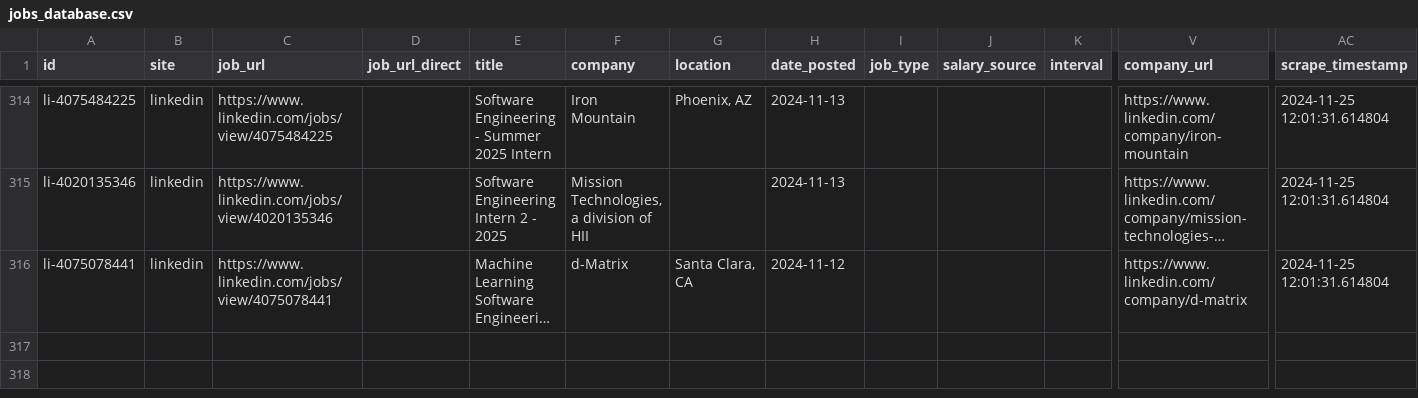
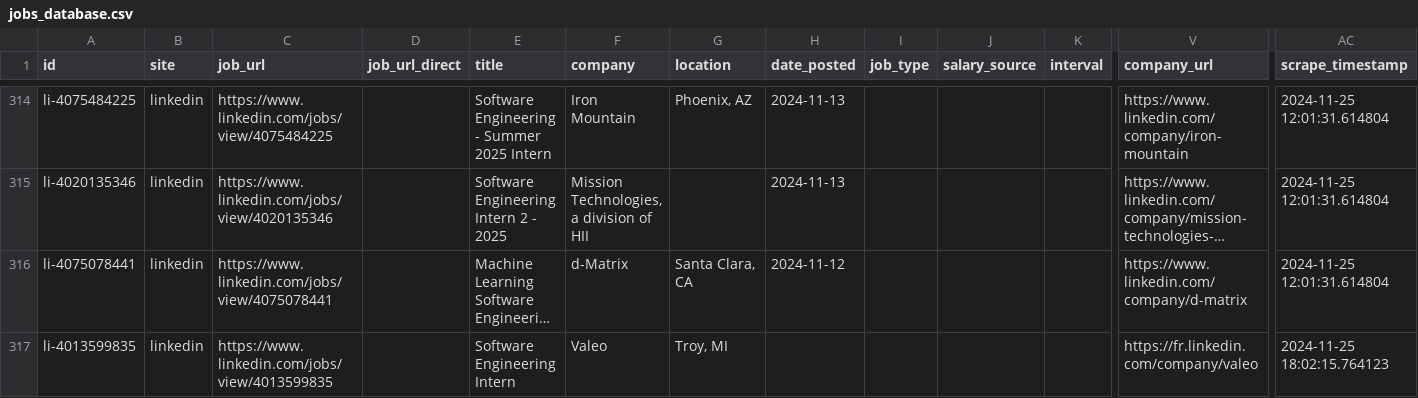
Before and after one commit to edwarddgao/swe-jobs, a CSV file: jobs_database.csv, drawn as a sheet; only a part is shown, gaps mark what is left out; long unchanged cells end in …; rows hold the shown columns only; the diff names each change by its address in the sheet, - before the commit and + after, or states it on an @@ line.

Commit message:
Update job database: +1 new jobs, total 316

```diff
--- a/jobs_database.csv
+++ b/jobs_database.csv
+row 317: li-4013599835 | linkedin | https://www.linkedin.com/jobs/view/4013599835 |  | Software Engineering Intern | Valeo | Troy, MI |  |  |  |  | https://fr.linkedin.com/company/valeo | 2024-11-25 18:02:15.764123
```
Also changed, not shown: 1 other file.
